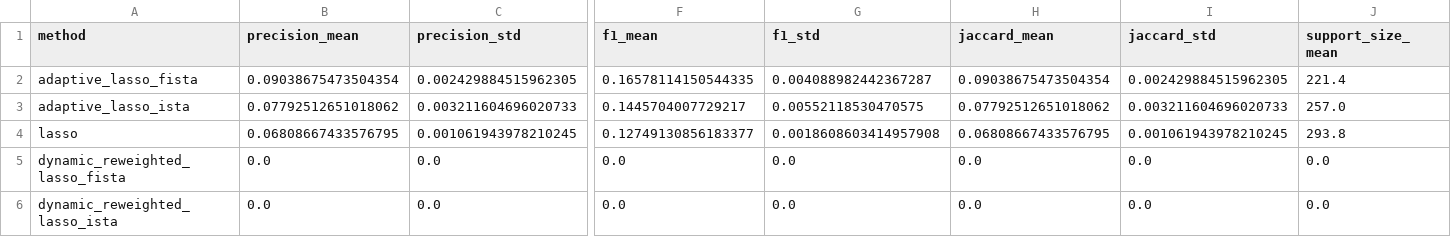
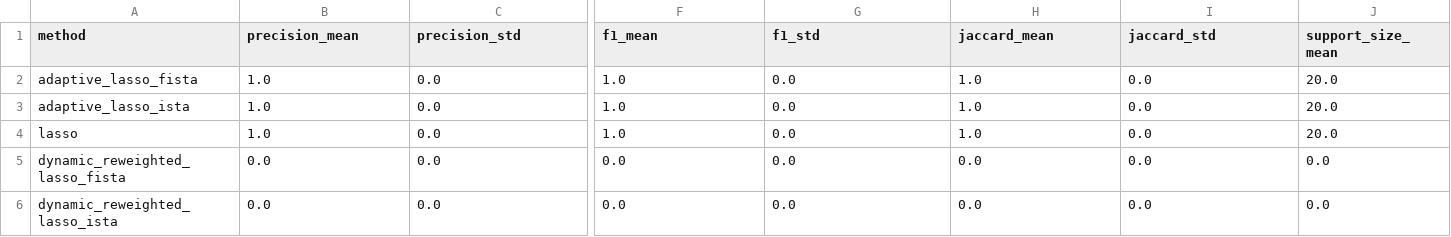
Before and after one commit to coeusyk/team21-nop-theme3, a CSV file: outputs/tables/t19_synthetic_support_recovery.csv, drawn as a sheet; only a part is shown, gaps mark what is left out; the diff covers the shown part only; the diff names each change by its address in the sheet, - before the commit and + after, or states it on an @@ line.

Commit message:
Enhance model predictions by centering target variable
- Centered the target variable `y` in multiple experiment scripts to ensure zero-intercept custom solvers predict correctly.
- Adjusted the training, validation, and test target variables (`y_train`, `y_val`, `y_test`) by subtracting their mean before passing them to the solvers.
- Updated prediction calculations to add the mean back to the predictions for accurate metric evaluations.

```diff
--- a/outputs/tables/t19_synthetic_support_recovery.csv
+++ b/outputs/tables/t19_synthetic_support_recovery.csv
-B2 (precision_mean): 0.09038675473504354
+B2 (precision_mean): 1.0
-C2 (precision_std): 0.002429884515962305
+C2 (precision_std): 0.0
-F2 (f1_mean): 0.16578114150544335
+F2 (f1_mean): 1.0
-G2 (f1_std): 0.004088982442367287
+G2 (f1_std): 0.0
-H2 (jaccard_mean): 0.09038675473504354
+H2 (jaccard_mean): 1.0
-I2 (jaccard_std): 0.002429884515962305
+I2 (jaccard_std): 0.0
-J2 (support_size_mean): 221.4
+J2 (support_size_mean): 20.0
-B3 (precision_mean): 0.07792512651018062
+B3 (precision_mean): 1.0
-C3 (precision_std): 0.003211604696020733
+C3 (precision_std): 0.0
-F3 (f1_mean): 0.1445704007729217
+F3 (f1_mean): 1.0
-G3 (f1_std): 0.00552118530470575
+G3 (f1_std): 0.0
-H3 (jaccard_mean): 0.07792512651018062
+H3 (jaccard_mean): 1.0
-I3 (jaccard_std): 0.003211604696020733
+I3 (jaccard_std): 0.0
-J3 (support_size_mean): 257.0
+J3 (support_size_mean): 20.0
-B4 (precision_mean): 0.06808667433576795
+B4 (precision_mean): 1.0
-C4 (precision_std): 0.001061943978210245
+C4 (precision_std): 0.0
-F4 (f1_mean): 0.12749130856183377
+F4 (f1_mean): 1.0
-G4 (f1_std): 0.0018608603414957908
+G4 (f1_std): 0.0
-H4 (jaccard_mean): 0.06808667433576795
+H4 (jaccard_mean): 1.0
-I4 (jaccard_std): 0.001061943978210245
+I4 (jaccard_std): 0.0
-J4 (support_size_mean): 293.8
+J4 (support_size_mean): 20.0
```
Also changed, not shown: 3 edited cells elsewhere in this file, outputs/tables/baselines_comparison.csv, outputs/tables/dynamic_comparison.csv, 14 other files.
